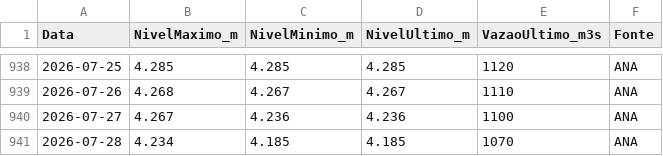
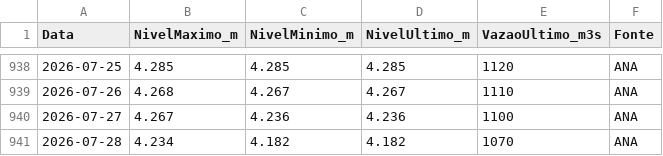
Before and after one commit to thiagoiwanko/rioiguacu, a CSV file: public/historico_diario.csv, drawn as a sheet; only a part is shown, gaps mark what is left out.

```diff
--- a/public/historico_diario.csv
+++ b/public/historico_diario.csv
@@ -940,2 +940,2 @@ Data;NivelMaximo_m;NivelMinimo_m;NivelUltimo_m;VazaoUltimo_m3s;Fonte
 2026-07-27;4.267;4.236;4.236;1100;ANA
-2026-07-28;4.234;4.185;4.185;1070;ANA
+2026-07-28;4.234;4.182;4.182;1070;ANA
```
Also changed, not shown: 1 other file.
